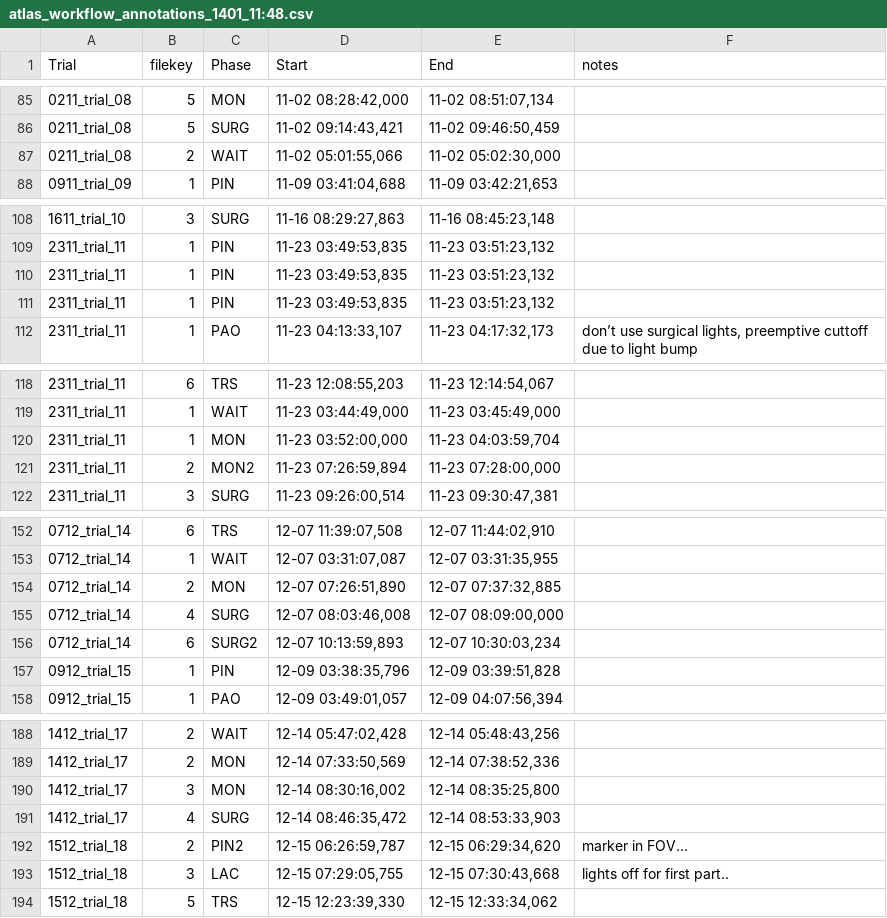
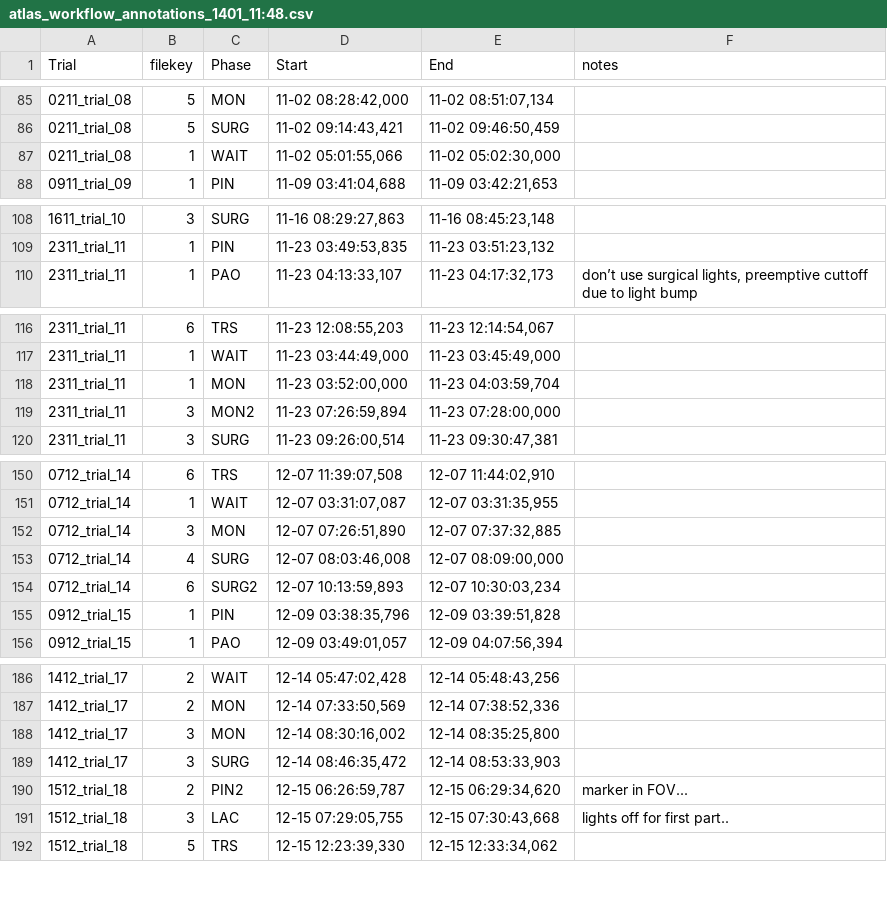
Before and after one commit to bastianlb/extract_mkv_k4a, a CSV file: atlas_workflow_annotations_1401_11:48.csv, drawn as a sheet; only a part is shown, gaps mark what is left out; the diff covers the shown part only.

```diff
--- a/atlas_workflow_annotations_1401_11:48.csv
+++ b/atlas_workflow_annotations_1401_11:48.csv
@@ -86,3 +86,3 @@ Trial,filekey,Phase,Start,End,notes
 0211_trial_08,5,SURG,"11-02 09:14:43,421","11-02 09:46:50,459",
-0211_trial_08,2,WAIT,"11-02 05:01:55,066","11-02 05:02:30,000",
+0211_trial_08,1,WAIT,"11-02 05:01:55,066","11-02 05:02:30,000",
 0911_trial_09,1,PIN,"11-09 03:41:04,688","11-09 03:42:21,653",
@@ -109,4 +109,2 @@ Trial,filekey,Phase,Start,End,notes
 2311_trial_11,1,PIN,"11-23 03:49:53,835","11-23 03:51:23,132",
-2311_trial_11,1,PIN,"11-23 03:49:53,835","11-23 03:51:23,132",
-2311_trial_11,1,PIN,"11-23 03:49:53,835","11-23 03:51:23,132",
 2311_trial_11,1,PAO,"11-23 04:13:33,107","11-23 04:17:32,173","don’t use surgical lights, preemptive cuttoff due to light bump"
@@ -120,3 +118,3 @@ Trial,filekey,Phase,Start,End,notes
 2311_trial_11,1,MON,"11-23 03:52:00,000","11-23 04:03:59,704",
-2311_trial_11,2,MON2,"11-23 07:26:59,894","11-23 07:28:00,000",
+2311_trial_11,3,MON2,"11-23 07:26:59,894","11-23 07:28:00,000",
 2311_trial_11,3,SURG,"11-23 09:26:00,514","11-23 09:30:47,381",
@@ -153,3 +151,3 @@ Trial,filekey,Phase,Start,End,notes
 0712_trial_14,1,WAIT,"12-07 03:31:07,087","12-07 03:31:35,955",
-0712_trial_14,2,MON,"12-07 07:26:51,890","12-07 07:37:32,885",
+0712_trial_14,3,MON,"12-07 07:26:51,890","12-07 07:37:32,885",
 0712_trial_14,4,SURG,"12-07 08:03:46,008","12-07 08:09:00,000",
@@ -190,3 +188,3 @@ Trial,filekey,Phase,Start,End,notes
 1412_trial_17,3,MON,"12-14 08:30:16,002","12-14 08:35:25,800",
-1412_trial_17,4,SURG,"12-14 08:46:35,472","12-14 08:53:33,903",
+1412_trial_17,3,SURG,"12-14 08:46:35,472","12-14 08:53:33,903",
 1512_trial_18,2,PIN2,"12-15 06:26:59,787","12-15 06:29:34,620",marker in FOV...
```
Also changed, not shown: 1 edited cell elsewhere in this file, annotations_processed.csv.
